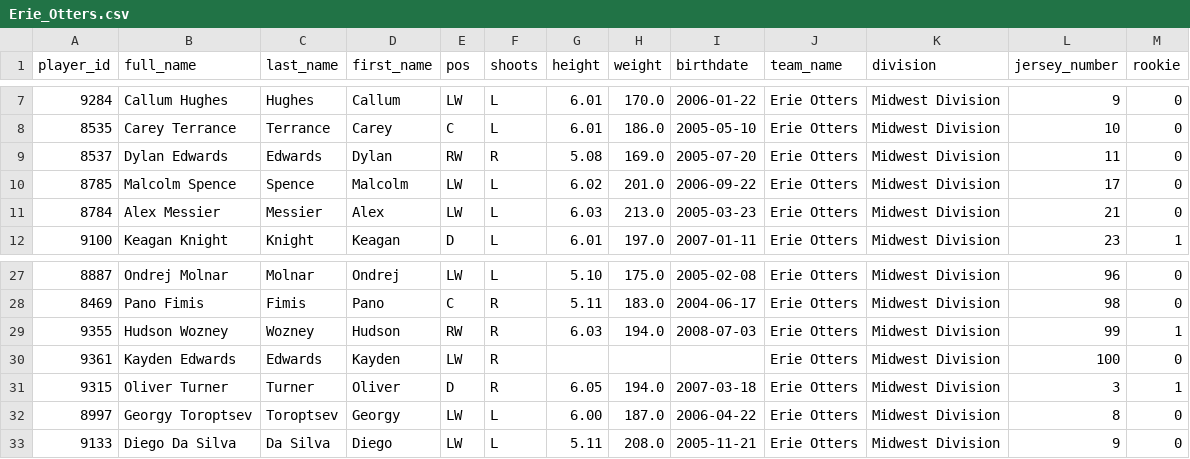
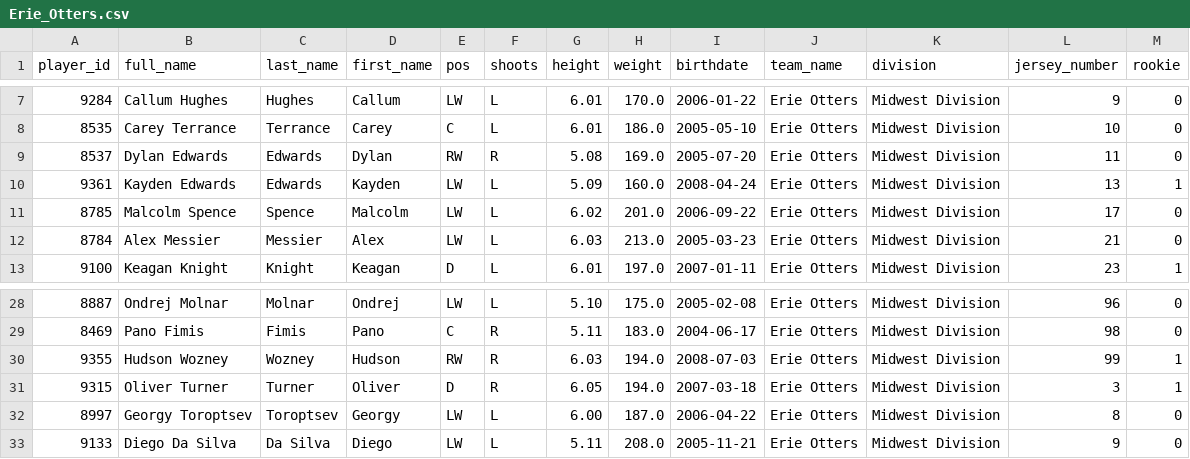
Before and after one commit to NoahCornish/ohlpredictor, a CSV file: docs/OHL_ROSTERS/Erie_Otters.csv, drawn as a sheet; only a part is shown, gaps mark what is left out; removed rows and columns are numbered as before the commit, all else as after; the diff names each change by its address in the sheet, - before the commit and + after, or states it on an @@ line.

```diff
--- a/docs/OHL_ROSTERS/Erie_Otters.csv
+++ b/docs/OHL_ROSTERS/Erie_Otters.csv
+row 10: 9361 | Kayden Edwards | Edwards | Kayden | LW | L | 5.09 | 160.0 | 2008-04-24 | Erie Otters | Midwest Division | 13 | 1
-row 30: 9361 | Kayden Edwards | Edwards | Kayden | LW | R |  |  |  | Erie Otters | Midwest Division | 100 | 0
```
Also changed, not shown: docs/OHL_ROSTERS/OHL_ROSTERS_2024_2025.csv, docs/OHL_SCHEDULE/OHL_Schedule_2024_2025.csv, 46 other files.
